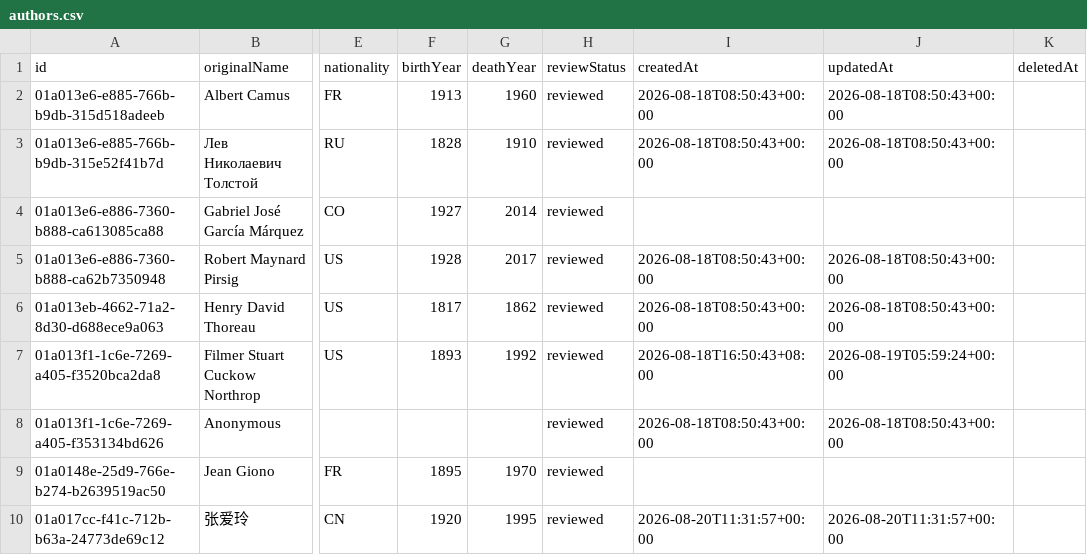
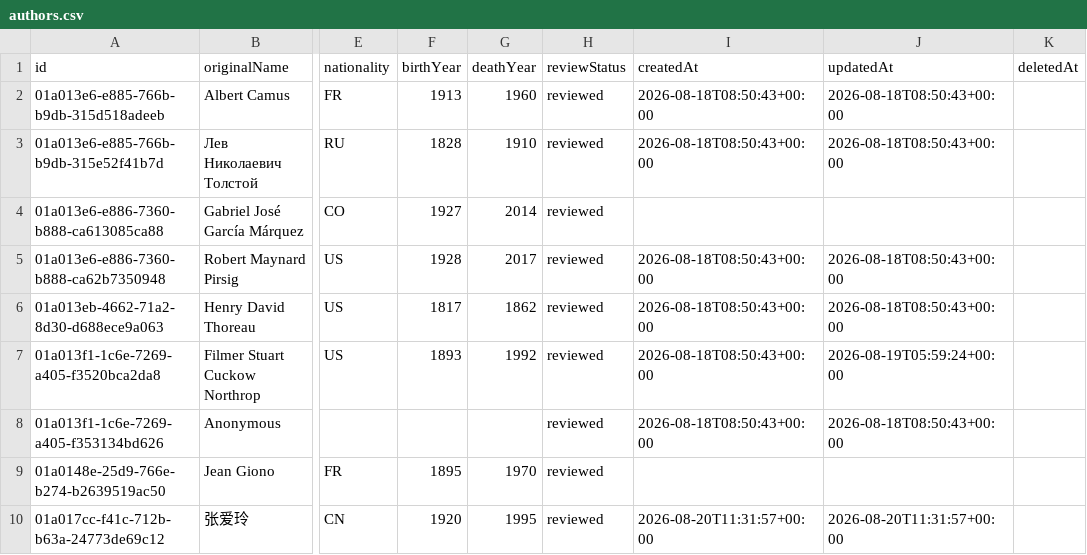
Before and after one commit to threekd/echo-graph, a CSV file: data/real/authors.csv, drawn as a sheet; only a part is shown, gaps mark what is left out; the diff names each change by its address in the sheet, - before the commit and + after, or states it on an @@ line.

```diff
--- a/data/real/authors.csv
+++ b/data/real/authors.csv
-I7 (createdAt): 2026-08-18T16:50:43+08:00
+I7 (createdAt): 2026-08-18T08:50:43+00:00
```
Also changed, not shown: data/real/works.csv, 12 other files.
